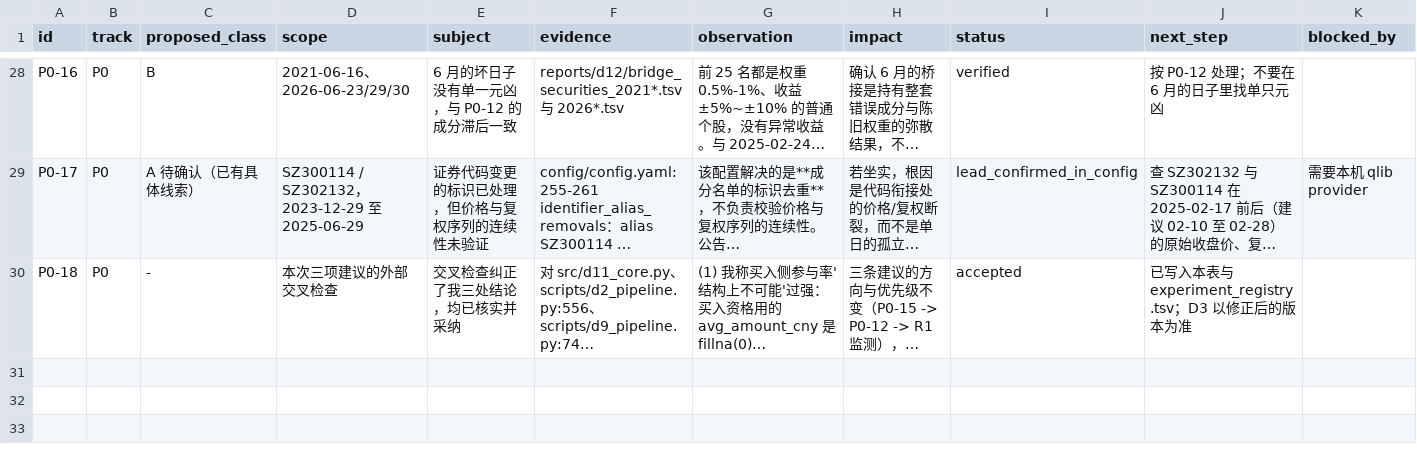
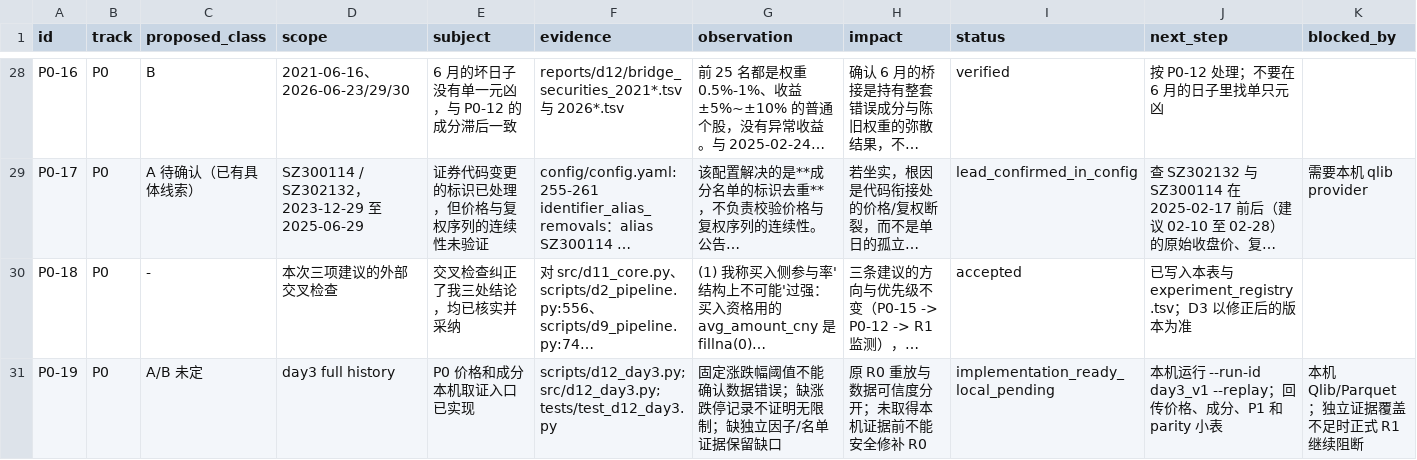
Before and after one commit to Tingfu-Zhou/csi500-research, a TSV file: reports/d12/p0_findings.tsv, drawn as a sheet; only a part is shown, gaps mark what is left out; long unchanged cells end in …; the diff names each change by its address in the sheet, - before the commit and + after, or states it on an @@ line.

```diff
--- a/reports/d12/p0_findings.tsv
+++ b/reports/d12/p0_findings.tsv
+row 31: P0-19 | P0 | A/B 未定 | day3 full history | P0 价格和成分本机取证入口已实现 | scripts/d12_day3.py; src/d12_day3.py; tests/test_d12_day3.py | 固定涨跌幅阈值不能确认数据错误；缺涨跌停记录不证明无限制；缺独立因子/名单证据保留缺口 | 原 R0 重放与数据可信度分开；未取得本机证据前不能安全修补 R0 | implementation_ready_local_pending | 本机运行 --run-id day3_v1 --replay；回传价格、成分、P1 和 parity 小表 | 本机 Qlib/Parquet；独立证据覆盖不足时正式 R1 继续阻断
```
Also changed, not shown: reports/d12/experiment_registry.tsv, 6 other files.
